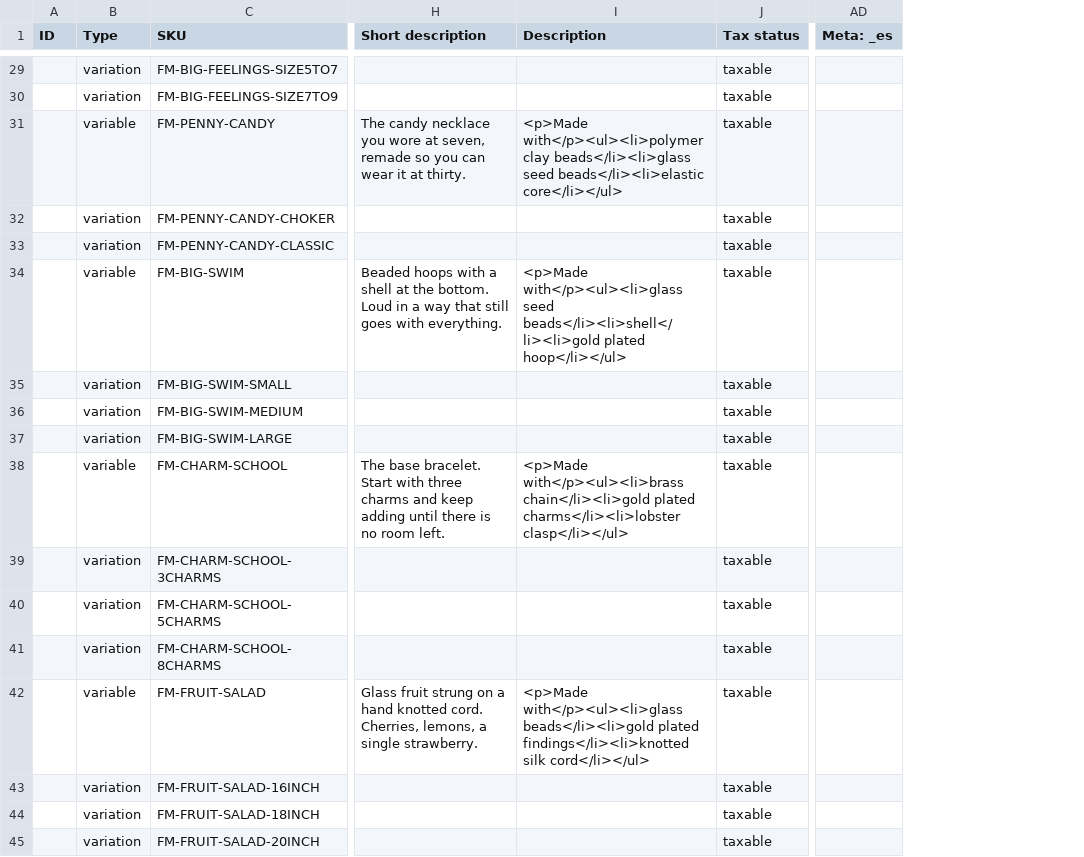
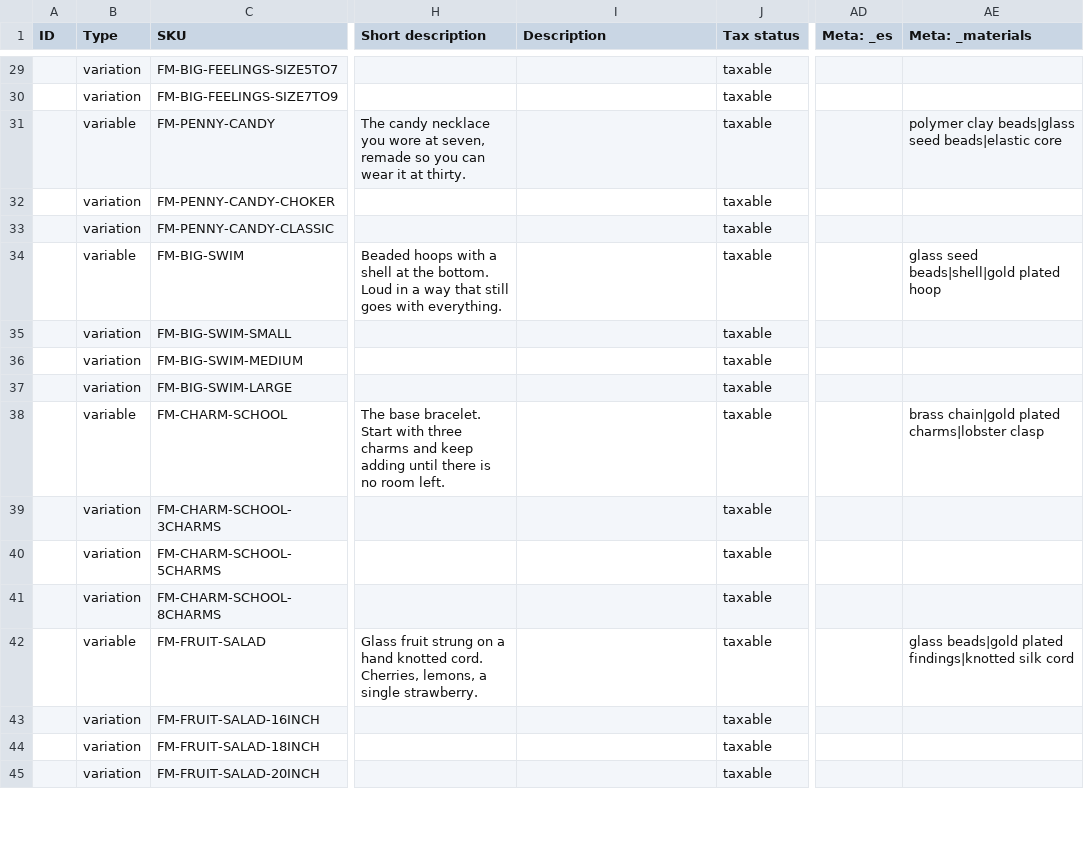
Before and after one commit to renthemighty/vercel-to-wordpress, a CSV file: aaron/out/feathermoss-products.csv, drawn as a sheet; only a part is shown, gaps mark what is left out; the diff covers the shown part only; the diff names each change by its address in the sheet, - before the commit and + after, or states it on an @@ line.

```diff
--- a/aaron/out/feathermoss-products.csv
+++ b/aaron/out/feathermoss-products.csv
+column AE (Meta: _materials), rows 31-42: polymer clay beads|glass seed beads|elastic core |  |  | glass seed beads|shell|gold plated hoop |  |  |  | brass chain|gold plated charms|lobster clasp |  |  |  | glass beads|gold plated findings|knotted silk cord
-I31 (Description): <p>Made with</p><ul><li>polymer clay beads</li><li>glass seed beads</li><li>elastic core</li></ul>
+I31 (Description): (empty)
-I34 (Description): <p>Made with</p><ul><li>glass seed beads</li><li>shell</li><li>gold plated hoop</li></ul>
+I34 (Description): (empty)
-I38 (Description): <p>Made with</p><ul><li>brass chain</li><li>gold plated charms</li><li>lobster clasp</li></ul>
+I38 (Description): (empty)
-I42 (Description): <p>Made with</p><ul><li>glass beads</li><li>gold plated findings</li><li>knotted silk cord</li></ul>
+I42 (Description): (empty)
```
Also changed, not shown: 16 edited cells elsewhere in this file, aaron/out/rexjewelz-products.csv, 10 other files.
